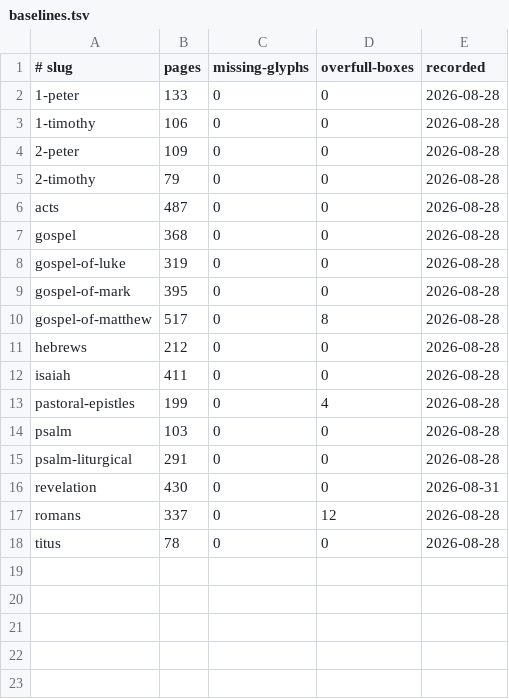
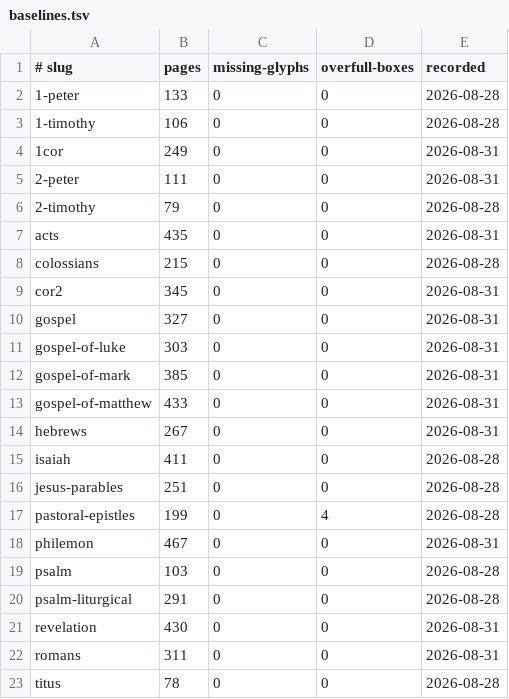
Before and after one commit to jimxzai/pubhub, a TSV file: .claude/skills/eat-bible/baselines.tsv, drawn as a sheet.

```diff
--- a/.claude/skills/eat-bible/baselines.tsv
+++ b/.claude/skills/eat-bible/baselines.tsv
@@ -3,12 +3,17 @@
 1-timothy	106	0	0	2026-08-28
-2-peter	109	0	0	2026-08-28
+1cor	249	0	0	2026-08-31
+2-peter	111	0	0	2026-08-31
 2-timothy	79	0	0	2026-08-28
-acts	487	0	0	2026-08-28
-gospel	368	0	0	2026-08-28
-gospel-of-luke	319	0	0	2026-08-28
-gospel-of-mark	395	0	0	2026-08-28
-gospel-of-matthew	517	0	8	2026-08-28
-hebrews	212	0	0	2026-08-28
+acts	435	0	0	2026-08-31
+colossians	215	0	0	2026-08-28
+cor2	345	0	0	2026-08-31
+gospel	327	0	0	2026-08-31
+gospel-of-luke	303	0	0	2026-08-31
+gospel-of-mark	385	0	0	2026-08-31
+gospel-of-matthew	433	0	0	2026-08-31
+hebrews	267	0	0	2026-08-31
 isaiah	411	0	0	2026-08-28
+jesus-parables	251	0	0	2026-08-28
 pastoral-epistles	199	0	4	2026-08-28
+philemon	467	0	0	2026-08-31
 psalm	103	0	0	2026-08-28
@@ -16,3 +21,3 @@ psalm-liturgical	291	0	0	2026-08-28
 revelation	430	0	0	2026-08-31
-romans	337	0	12	2026-08-28
+romans	311	0	0	2026-08-31
 titus	78	0	0	2026-08-28
```
Also changed, not shown: 39 other files.
